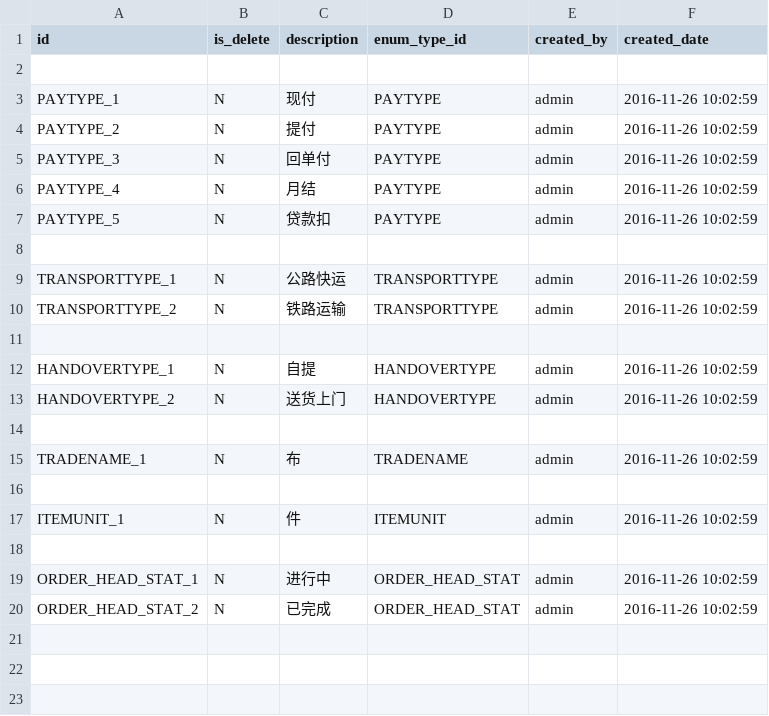
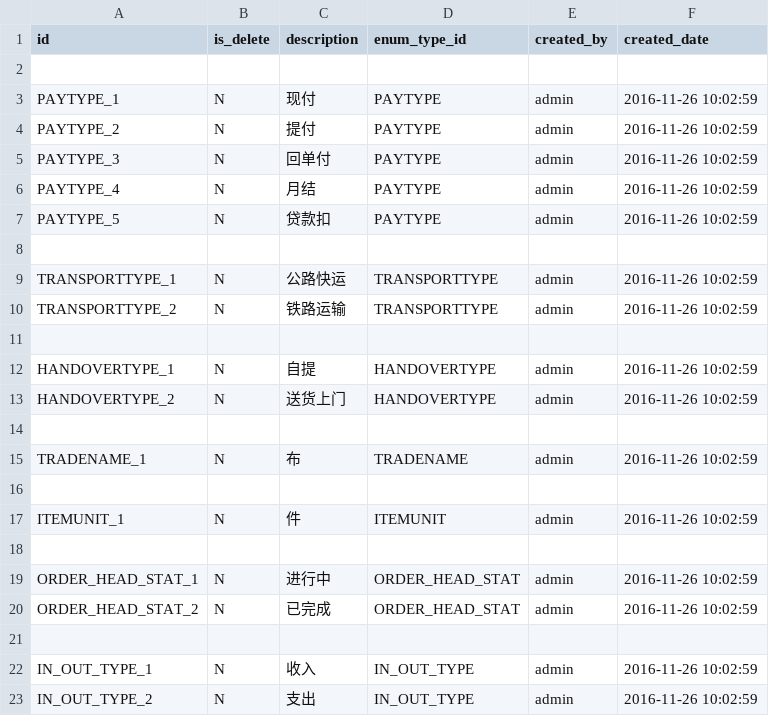
Before and after one commit to liulixing520/sude, a CSV file: src/main/resources/config/liquibase/enumeration.csv, drawn as a sheet; the diff names each change by its address in the sheet, - before the commit and + after, or states it on an @@ line.

```diff
--- a/src/main/resources/config/liquibase/enumeration.csv
+++ b/src/main/resources/config/liquibase/enumeration.csv
+row 21: (empty)
+row 22: IN_OUT_TYPE_1 | N | 收入 | IN_OUT_TYPE | admin | 2016-11-26 10:02:59
+row 23: IN_OUT_TYPE_2 | N | 支出 | IN_OUT_TYPE | admin | 2016-11-26 10:02:59
```
Also changed, not shown: src/main/resources/config/liquibase/enumeration_type.csv, 46 other files.
